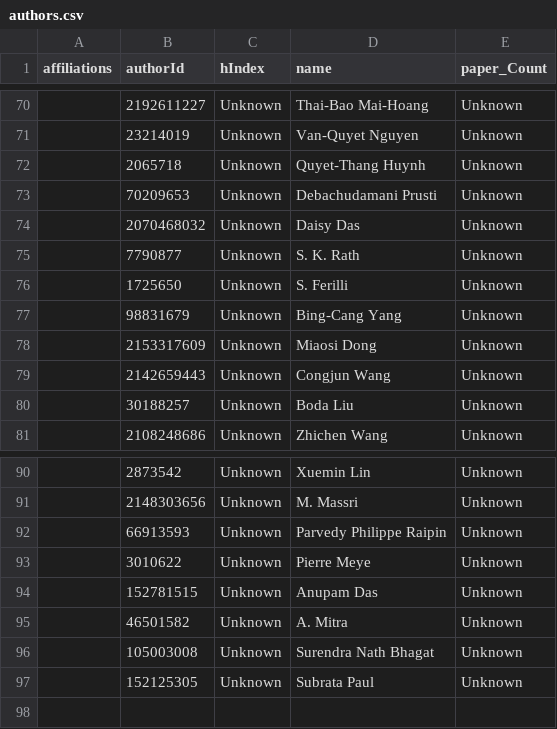
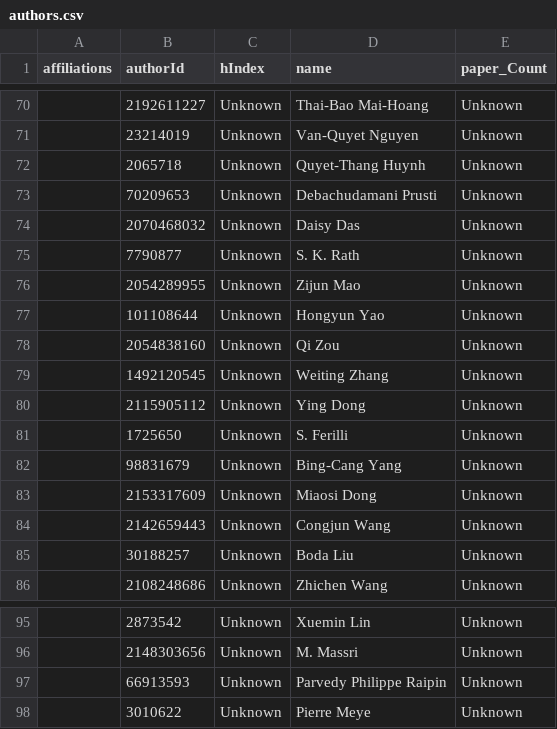
Before and after one commit to JuleGri/Semantics, a CSV file: CSVfiles/authors.csv, drawn as a sheet; only a part is shown, gaps mark what is left out.

```diff
--- a/CSVfiles/authors.csv
+++ b/CSVfiles/authors.csv
@@ -75,2 +75,7 @@ affiliations,authorId,hIndex,name,paper_Count
 ,7790877,Unknown,S. K. Rath,Unknown
+,2054289955,Unknown,Zijun Mao,Unknown
+,101108644,Unknown,Hongyun Yao,Unknown
+,2054838160,Unknown,Qi Zou,Unknown
+,1492120545,Unknown,Weiting Zhang,Unknown
+,2115905112,Unknown,Ying Dong,Unknown
 ,1725650,Unknown,S. Ferilli,Unknown
@@ -93,5 +98 @@ affiliations,authorId,hIndex,name,paper_Count
 ,3010622,Unknown,Pierre Meye,Unknown
-,152781515,Unknown,Anupam Das,Unknown
-,46501582,Unknown,A. Mitra,Unknown
-,105003008,Unknown,Surendra Nath Bhagat,Unknown
-,152125305,Unknown,Subrata Paul,Unknown
```
Also changed, not shown: CSVfiles/citations.csv, CSVfiles/papers.csv, 17 other files.
